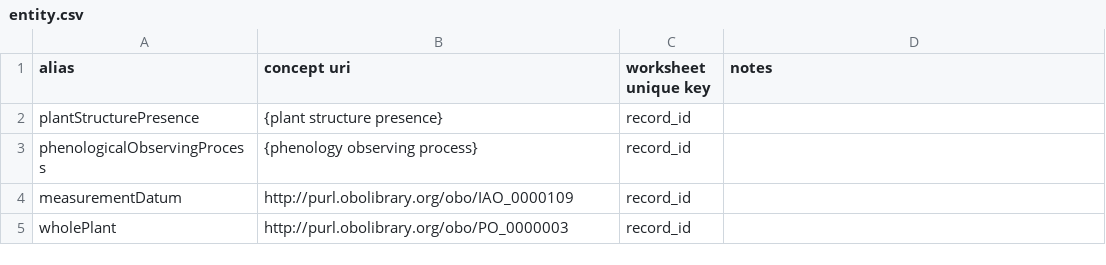
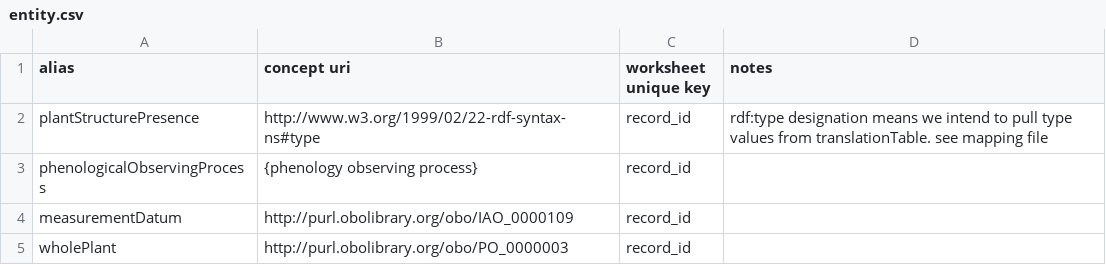
Before and after one commit to edenny/pheno_paper, a CSV file: pep725/config/entity.csv, drawn as a sheet.

```diff
--- a/pep725/config/entity.csv
+++ b/pep725/config/entity.csv
@@ -1,3 +1,3 @@
 alias,concept uri,worksheet unique key,notes
-plantStructurePresence,{plant structure presence},record_id,
+plantStructurePresence,http://www.w3.org/1999/02/22-rdf-syntax-ns#type,record_id,rdf:type designation means we intend to pull type values from translationTable. see mapping file
 phenologicalObservingProcess,{phenology observing process},record_id,
```
Also changed, not shown: npn/config/entity.csv, 2 other files.
